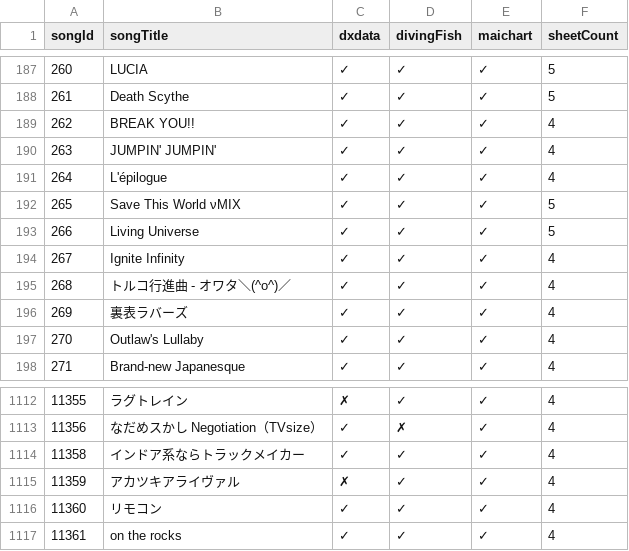
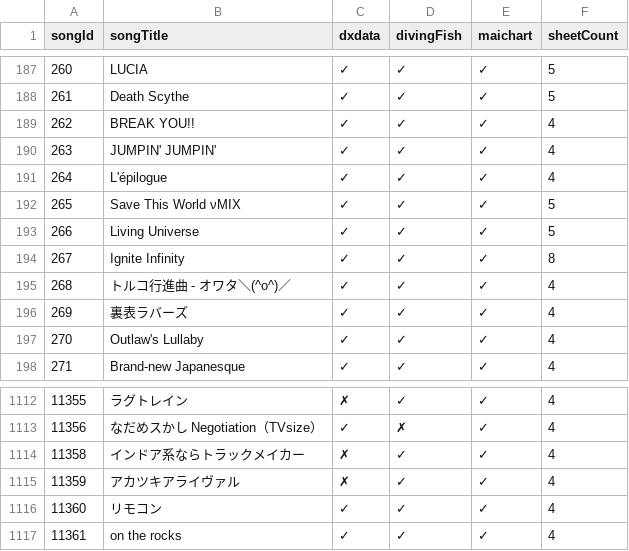
Before and after one commit to Choimoe/dxdataViewer, a CSV file: data/csv/merged/source-coverage.csv, drawn as a sheet; only a part is shown, gaps mark what is left out.

```diff
--- a/data/csv/merged/source-coverage.csv
+++ b/data/csv/merged/source-coverage.csv
@@ -193,3 +193,3 @@ songId,songTitle,dxdata,divingFish,maichart,sheetCount
 266,Living Universe,✓,✓,✓,5
-267,Ignite Infinity,✓,✓,✓,4
+267,Ignite Infinity,✓,✓,✓,8
 268,トルコ行進曲 - オワタ＼(^o^)／,✓,✓,✓,4
@@ -1113,3 +1113,3 @@ songId,songTitle,dxdata,divingFish,maichart,sheetCount
 11356,なだめスかし Negotiation（TVsize）,✓,✗,✓,4
-11358,インドア系ならトラックメイカー,✓,✓,✓,4
+11358,インドア系ならトラックメイカー,✗,✓,✓,4
 11359,アカツキアライヴァル,✗,✓,✓,4
```
Also changed, not shown: data/csv/merged/missing-designers.csv, data/csv/merged/songs.csv, 6 other files.
